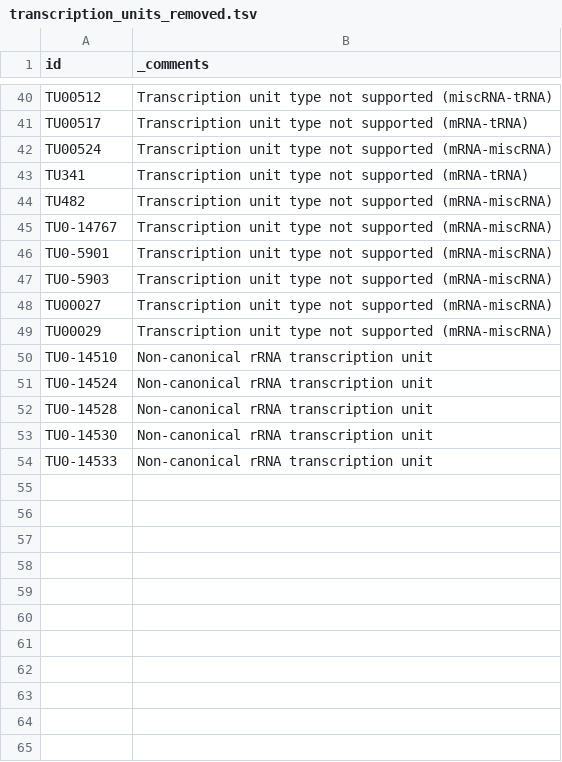
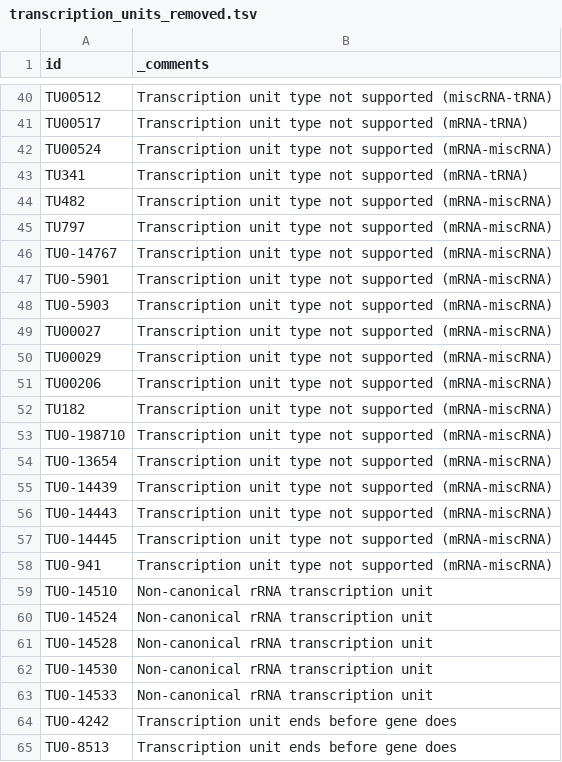
Before and after one commit to thalassemia/vEcoli, a TSV file: reconstruction/ecoli/flat/transcription_units_removed.tsv, drawn as a sheet; only a part is shown, gaps mark what is left out; the diff names each change by its address in the sheet, - before the commit and + after, or states it on an @@ line.

```diff
--- a/reconstruction/ecoli/flat/transcription_units_removed.tsv
+++ b/reconstruction/ecoli/flat/transcription_units_removed.tsv
+row 45: TU797 | Transcription unit type not supported (mRNA-miscRNA)
+row 51: TU00206 | Transcription unit type not supported (mRNA-miscRNA)
+row 52: TU182 | Transcription unit type not supported (mRNA-miscRNA)
+row 53: TU0-198710 | Transcription unit type not supported (mRNA-miscRNA)
+row 54: TU0-13654 | Transcription unit type not supported (mRNA-miscRNA)
+row 55: TU0-14439 | Transcription unit type not supported (mRNA-miscRNA)
+row 56: TU0-14443 | Transcription unit type not supported (mRNA-miscRNA)
+row 57: TU0-14445 | Transcription unit type not supported (mRNA-miscRNA)
+row 58: TU0-941 | Transcription unit type not supported (mRNA-miscRNA)
+row 64: TU0-4242 | Transcription unit ends before gene does
+row 65: TU0-8513 | Transcription unit ends before gene does
```
Also changed, not shown: reconstruction/ecoli/flat/adjustments/balanced_translation_efficiencies.tsv, reconstruction/ecoli/flat/adjustments/rna_expression_adjustments.tsv, 44 other files.
